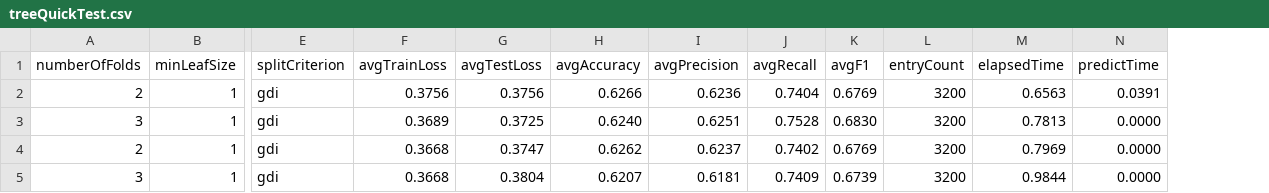
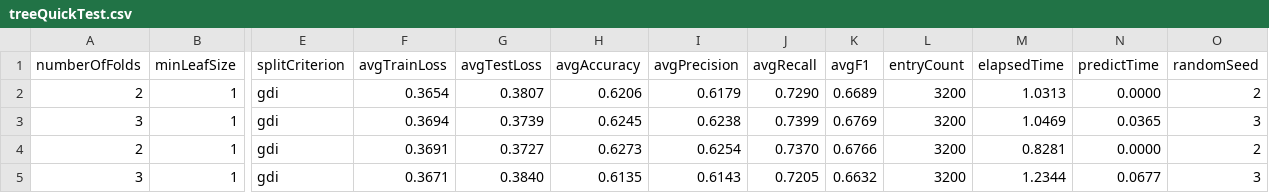
Before and after one commit to jplatipus/MLCourseworkWip, a CSV file: Results/DecisionTree/treeQuickTest.csv, drawn as a sheet; only a part is shown, gaps mark what is left out; the diff covers the shown part only; the diff names each change by its address in the sheet, - before the commit and + after, or states it on an @@ line.

Commit message:
Decision Trees work in progress

```diff
--- a/Results/DecisionTree/treeQuickTest.csv
+++ b/Results/DecisionTree/treeQuickTest.csv
+column O (randomSeed), rows 2-5: 2 | 3 | 2 | 3
-F2 (avgTrainLoss): 0.3756
+F2 (avgTrainLoss): 0.3654
-G2 (avgTestLoss): 0.3756
+G2 (avgTestLoss): 0.3807
-H2 (avgAccuracy): 0.6266
+H2 (avgAccuracy): 0.6206
-I2 (avgPrecision): 0.6236
+I2 (avgPrecision): 0.6179
-J2 (avgRecall): 0.7404
+J2 (avgRecall): 0.7290
-K2 (avgF1): 0.6769
+K2 (avgF1): 0.6689
-M2 (elapsedTime): 0.6563
+M2 (elapsedTime): 1.0313
-N2 (predictTime): 0.0391
+N2 (predictTime): 0.0000
-F3 (avgTrainLoss): 0.3689
+F3 (avgTrainLoss): 0.3694
-G3 (avgTestLoss): 0.3725
+G3 (avgTestLoss): 0.3739
-H3 (avgAccuracy): 0.6240
+H3 (avgAccuracy): 0.6245
-I3 (avgPrecision): 0.6251
+I3 (avgPrecision): 0.6238
-J3 (avgRecall): 0.7528
+J3 (avgRecall): 0.7399
-K3 (avgF1): 0.6830
+K3 (avgF1): 0.6769
-M3 (elapsedTime): 0.7813
+M3 (elapsedTime): 1.0469
-N3 (predictTime): 0.0000
+N3 (predictTime): 0.0365
-F4 (avgTrainLoss): 0.3668
+F4 (avgTrainLoss): 0.3691
-G4 (avgTestLoss): 0.3747
+G4 (avgTestLoss): 0.3727
-H4 (avgAccuracy): 0.6262
+H4 (avgAccuracy): 0.6273
-I4 (avgPrecision): 0.6237
+I4 (avgPrecision): 0.6254
-J4 (avgRecall): 0.7402
+J4 (avgRecall): 0.7370
-K4 (avgF1): 0.6769
+K4 (avgF1): 0.6766
-M4 (elapsedTime): 0.7969
+M4 (elapsedTime): 0.8281
-F5 (avgTrainLoss): 0.3668
+F5 (avgTrainLoss): 0.3671
-G5 (avgTestLoss): 0.3804
+G5 (avgTestLoss): 0.3840
-H5 (avgAccuracy): 0.6207
+H5 (avgAccuracy): 0.6135
-I5 (avgPrecision): 0.6181
+I5 (avgPrecision): 0.6143
-J5 (avgRecall): 0.7409
+J5 (avgRecall): 0.7205
-K5 (avgF1): 0.6739
+K5 (avgF1): 0.6632
-M5 (elapsedTime): 0.9844
+M5 (elapsedTime): 1.2344
-N5 (predictTime): 0.0000
+N5 (predictTime): 0.0677
```
Also changed, not shown: 28 edited cells elsewhere in this file, 10 other files.
